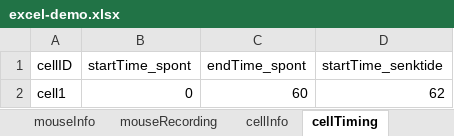
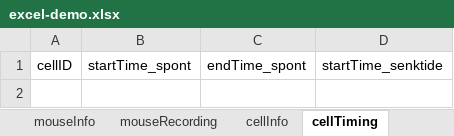
Before and after one commit to gibson-amandag/moenter-lab-r, an Excel workbook: data/excel-demo.xlsx, sheet cellTiming, drawn as a sheet; values as stored, in another font and other column widths than the file's, no borders; table styles not drawn; the diff names each change by its address in the sheet, - before the commit and + after, or states it on an @@ line.

```diff
--- a/data/excel-demo.xlsx (sheet cellTiming)
+++ b/data/excel-demo.xlsx (sheet cellTiming)
-row 2: cell1 | 0 | 60 | 62
```
Also changed, not shown: sheet cellBinnedFiring, sheet cycles, sheet mouseInfo, sheet mouseRecording, sheet cellInfo, sheet AGD, 1 more sheet, 5 other files.
